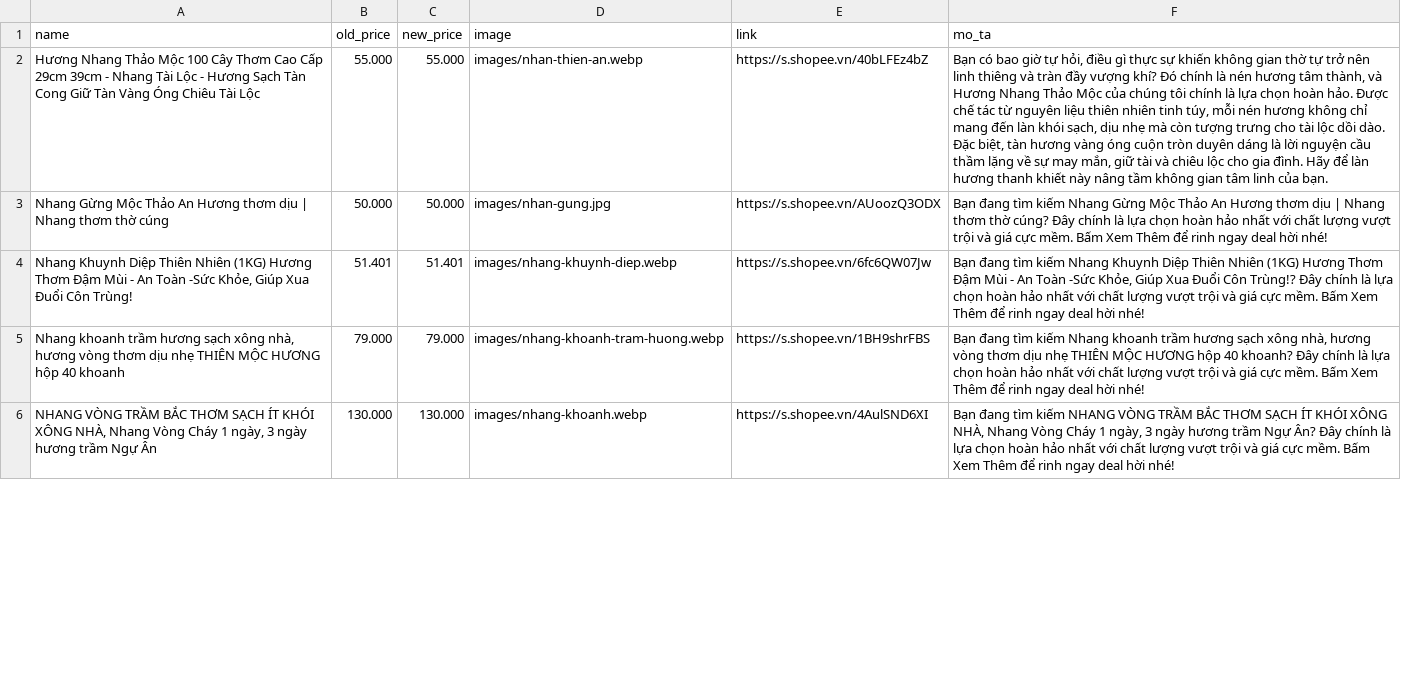
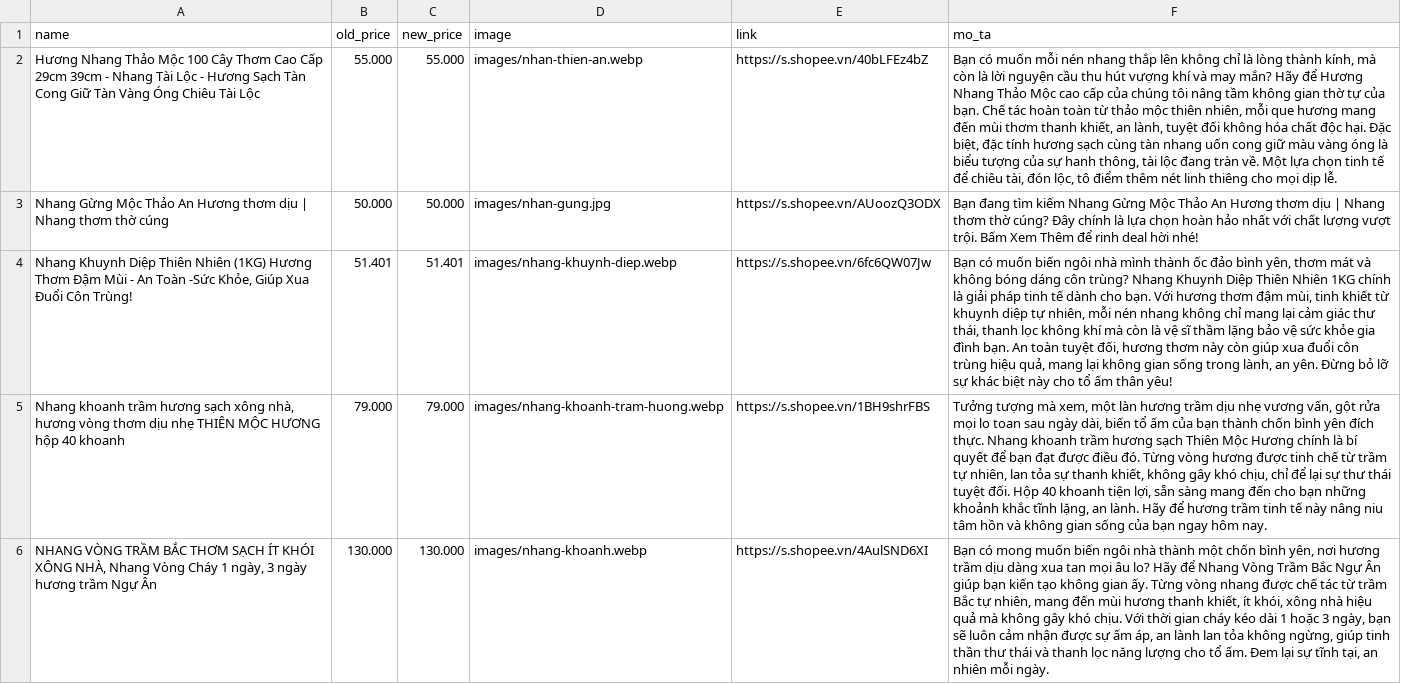
Before and after one commit to bao5874/web-vpptinh, a CSV file: danh_sach_san_pham.csv, drawn as a sheet; only a part is shown; the diff covers the shown part only; the diff names each change by its address in the sheet, - before the commit and + after, or states it on an @@ line.

```diff
--- a/danh_sach_san_pham.csv
+++ b/danh_sach_san_pham.csv
-F2 (mo_ta): Bạn có bao giờ tự hỏi, điều gì thực sự khiến không gian thờ tự trở nên linh thiêng và tràn đầy vượng khí? Đó chính là nén hương tâm thành, và Hương Nhang Thảo Mộc của chúng tôi chính là lựa chọn hoàn hảo. Được chế tác từ nguyên liệu thiên nhiên tinh túy, mỗi nén hương không chỉ mang đến làn khói sạch, dịu nhẹ mà còn tượng trưng cho tài lộc dồi dào. Đặc biệt, tàn hương vàng óng cuộn tròn duyên dáng là lời nguyện cầu thầm lặng về sự may mắn, giữ tài và chiêu lộc cho gia đình. Hãy để làn hương thanh khiết này nâng tầm không gian tâm linh của bạn.
+F2 (mo_ta): Bạn có muốn mỗi nén nhang thắp lên không chỉ là lòng thành kính, mà còn là lời nguyện cầu thu hút vượng khí và may mắn? Hãy để Hương Nhang Thảo Mộc cao cấp của chúng tôi nâng tầm không gian thờ tự của bạn. Chế tác hoàn toàn từ thảo mộc thiên nhiên, mỗi que hương mang đến mùi thơm thanh khiết, an lành, tuyệt đối không hóa chất độc hại. Đặc biệt, đặc tính hương sạch cùng tàn nhang uốn cong giữ màu vàng óng là biểu tượng của sự hanh thông, tài lộc đang tràn về. Một lựa chọn tinh tế để chiêu tài, đón lộc, tô điểm thêm nét linh thiêng cho mọi dịp lễ.
-F3 (mo_ta): …lượng vượt trội và giá cực mềm. Bấm Xem Thêm để rinh ngay deal hời…
+F3 (mo_ta): …lượng vượt trội. Bấm Xem Thêm để rinh deal hời…
-F4 (mo_ta): Bạn đang tìm kiếm Nhang Khuynh Diệp Thiên Nhiên (1KG) Hương Thơm Đậm Mùi - An Toàn -Sức Khỏe, Giúp Xua Đuổi Côn Trùng!? Đây chính là lựa chọn hoàn hảo nhất với chất lượng vượt trội và giá cực mềm. Bấm Xem Thêm để rinh ngay deal hời nhé!
+F4 (mo_ta): Bạn có muốn biến ngôi nhà mình thành ốc đảo bình yên, thơm mát và không bóng dáng côn trùng? Nhang Khuynh Diệp Thiên Nhiên 1KG chính là giải pháp tinh tế dành cho bạn. Với hương thơm đậm mùi, tinh khiết từ khuynh diệp tự nhiên, mỗi nén nhang không chỉ mang lại cảm giác thư thái, thanh lọc không khí mà còn là vệ sĩ thầm lặng bảo vệ sức khỏe gia đình bạn. An toàn tuyệt đối, hương thơm này còn giúp xua đuổi côn trùng hiệu quả, mang lại không gian sống trong lành, an yên. Đừng bỏ lỡ sự khác biệt này cho tổ ấm thân yêu!
-F5 (mo_ta): Bạn đang tìm kiếm Nhang khoanh trầm hương sạch xông nhà, hương vòng thơm dịu nhẹ THIÊN MỘC HƯƠNG hộp 40 khoanh? Đây chính là lựa chọn hoàn hảo nhất với chất lượng vượt trội và giá cực mềm. Bấm Xem Thêm để rinh ngay deal hời nhé!
+F5 (mo_ta): Tưởng tượng mà xem, một làn hương trầm dịu nhẹ vương vấn, gột rửa mọi lo toan sau ngày dài, biến tổ ấm của bạn thành chốn bình yên đích thực. Nhang khoanh trầm hương sạch Thiên Mộc Hương chính là bí quyết để bạn đạt được điều đó. Từng vòng hương được tinh chế từ trầm tự nhiên, lan tỏa sự thanh khiết, không gây khó chịu, chỉ để lại sự thư thái tuyệt đối. Hộp 40 khoanh tiện lợi, sẵn sàng mang đến cho bạn những khoảnh khắc tĩnh lặng, an lành. Hãy để hương trầm tinh tế này nâng niu tâm hồn và không gian sống của bạn ngay hôm nay.
-F6 (mo_ta): Bạn đang tìm kiếm NHANG VÒNG TRẦM BẮC THƠM SẠCH ÍT KHÓI XÔNG NHÀ, Nhang Vòng Cháy 1 ngày, 3 ngày hương trầm Ngự Ân? Đây chính là lựa chọn hoàn hảo nhất với chất lượng vượt trội và giá cực mềm. Bấm Xem Thêm để rinh ngay deal hời nhé!
+F6 (mo_ta): Bạn có mong muốn biến ngôi nhà thành một chốn bình yên, nơi hương trầm dịu dàng xua tan mọi âu lo? Hãy để Nhang Vòng Trầm Bắc Ngự Ân giúp bạn kiến tạo không gian ấy. Từng vòng nhang được chế tác từ trầm Bắc tự nhiên, mang đến mùi hương thanh khiết, ít khói, xông nhà hiệu quả mà không gây khó chịu. Với thời gian cháy kéo dài 1 hoặc 3 ngày, bạn sẽ luôn cảm nhận được sự ấm áp, an lành lan tỏa không ngừng, giúp tinh thần thư thái và thanh lọc năng lượng cho tổ ấm. Đem lại sự tĩnh tại, an nhiên mỗi ngày.
```
Also changed, not shown: 5 edited cells elsewhere in this file, 4 other files.
